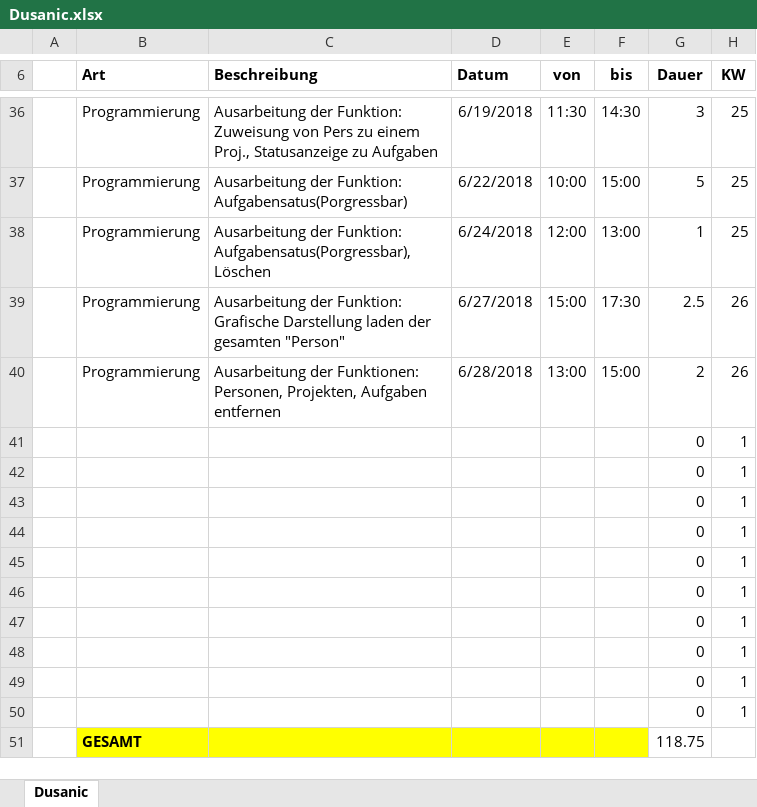
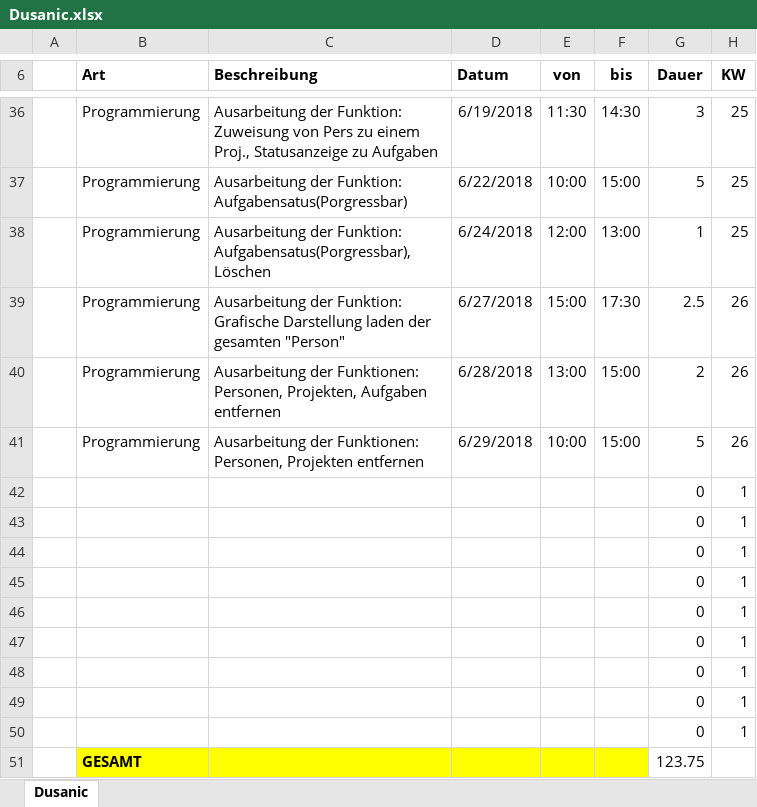
Before and after one commit to ateuchtmann/259035_SoftEngPR, an Excel workbook: Dokumente/Zeiterfassung/Dusanic.xlsx, sheet Dusanic, drawn as a sheet; only a part is shown, gaps mark what is left out; values as stored, in another font and other column widths than the file's, no borders; table styles not drawn; removed rows and columns are numbered as before the commit, all else as after; the diff names each change by its address in the sheet, - before the commit and + after, or states it on an @@ line.

```diff
--- a/Dokumente/Zeiterfassung/Dusanic.xlsx (sheet Dusanic)
+++ b/Dokumente/Zeiterfassung/Dusanic.xlsx (sheet Dusanic)
+row 41:  | Programmierung | Ausarbeitung der Funktionen: Personen, Projekten entfernen | 6/29/2018 | 10:00 | 15:00 | 5 | 26
-row 50:  |  |  |  |  |  | 0 | 1
-G51 (Dauer): 118.75
+G51 (Dauer): 123.75
```
Also changed, not shown: Dokumente/Zeiterfassung/Tomic.xlsx.
